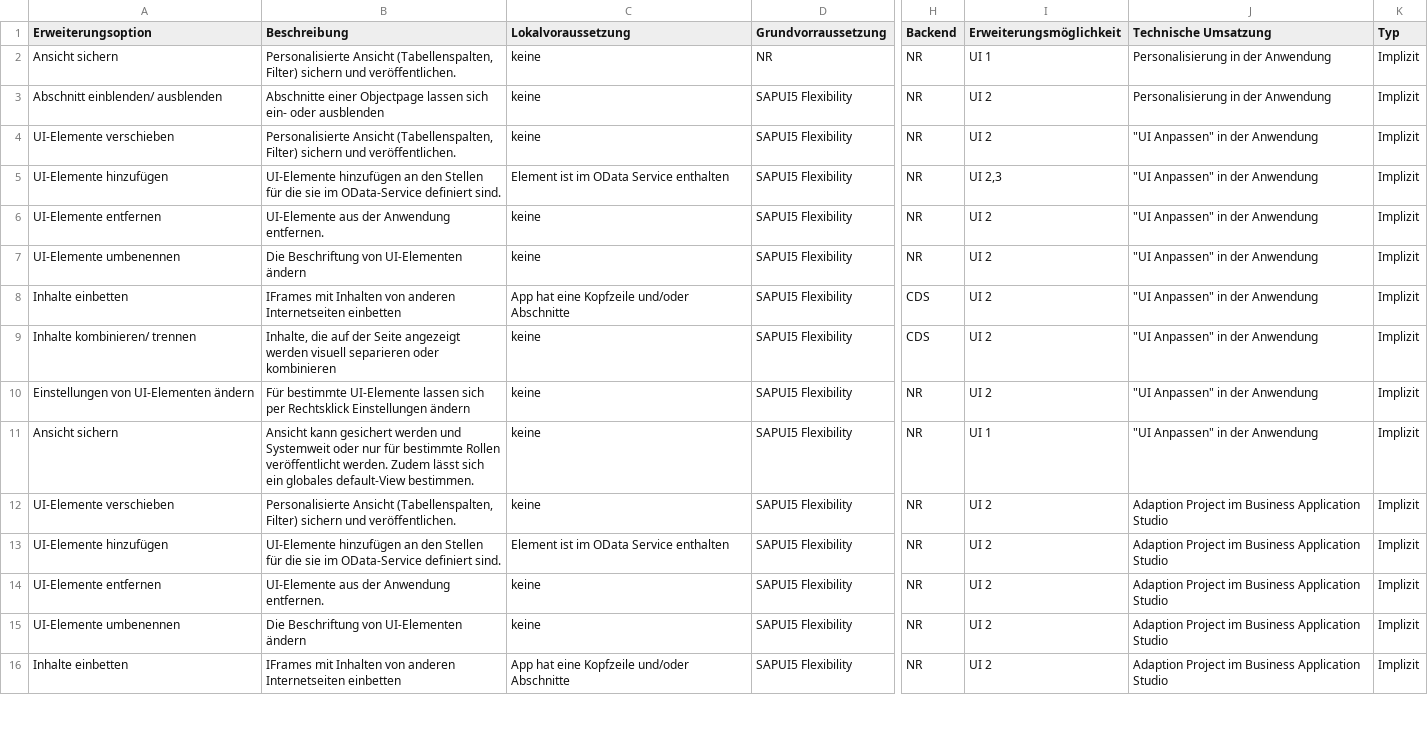
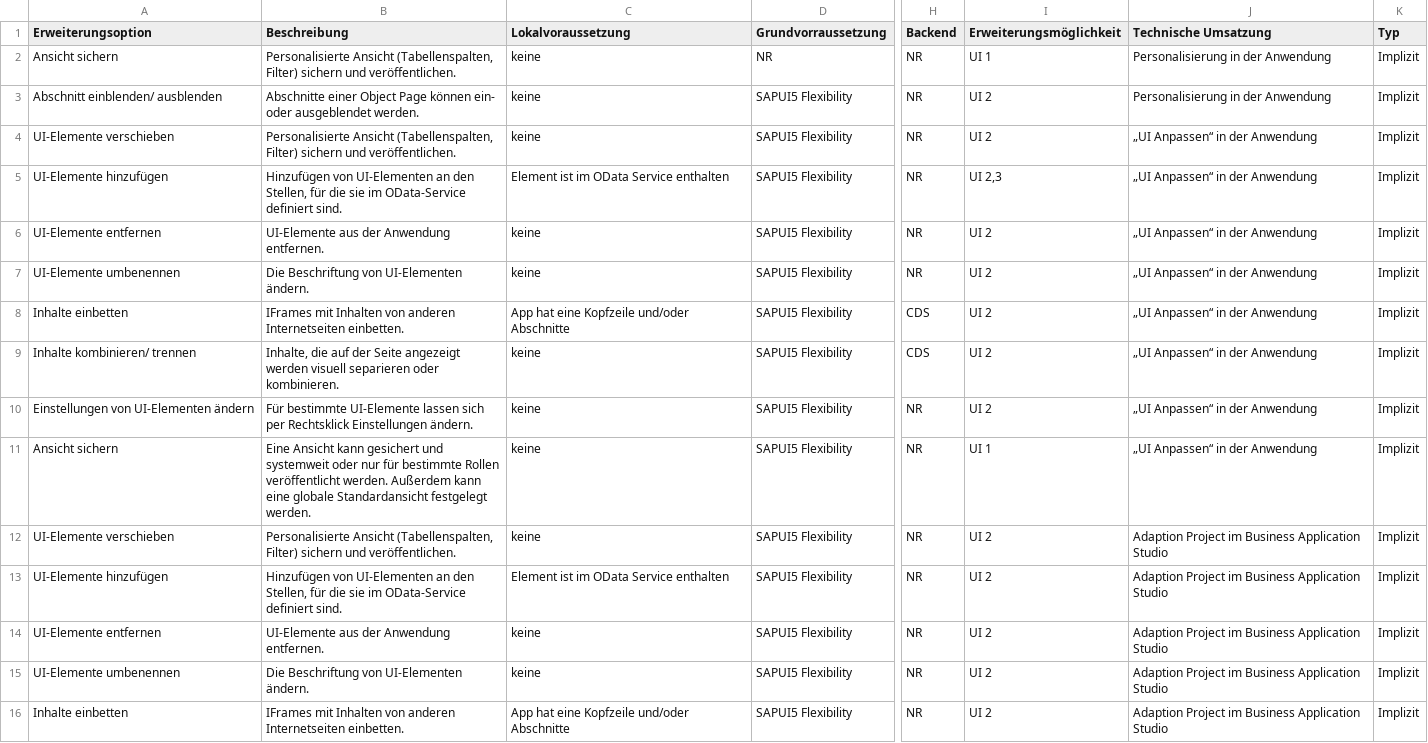
Before and after one commit to lpre1dt/fiori-extensibility, a CSV file: public/ErweiterungsoptionenDB.csv, drawn as a sheet; only a part is shown, gaps mark what is left out; the diff covers the shown part only; the diff names each change by its address in the sheet, - before the commit and + after, or states it on an @@ line.

```diff
--- a/public/ErweiterungsoptionenDB.csv
+++ b/public/ErweiterungsoptionenDB.csv
-B3 (Beschreibung): Abschnitte einer Objectpage lassen sich ein- oder ausblenden
+B3 (Beschreibung): Abschnitte einer Object Page können ein- oder ausgeblendet werden.
-J4:J11 (Technische Umsatzung): "UI Anpassen" in der Anwendung
+J4:J11 (Technische Umsatzung): „UI Anpassen“ in der Anwendung
-B5 (Beschreibung): UI-Elemente hinzufügen an den Stellen für die…
+B5 (Beschreibung): Hinzufügen von UI-Elementen an den Stellen, für die…
-B7 (Beschreibung): Die Beschriftung von UI-Elementen ändern
+B7 (Beschreibung): Die Beschriftung von UI-Elementen ändern.
-B8 (Beschreibung): …anderen Internetseiten einbetten
+B8 (Beschreibung): …anderen Internetseiten einbetten.
-B9 (Beschreibung): …separieren oder kombinieren
+B9 (Beschreibung): …separieren oder kombinieren.
-B10 (Beschreibung): …Rechtsklick Einstellungen ändern
+B10 (Beschreibung): …Rechtsklick Einstellungen ändern.
-B11 (Beschreibung): Ansicht kann gesichert werden und Systemweit oder nur für bestimmte Rollen veröffentlicht werden. Zudem lässt sich ein globales default-View bestimmen.
+B11 (Beschreibung): Eine Ansicht kann gesichert und systemweit oder nur für bestimmte Rollen veröffentlicht werden. Außerdem kann eine globale Standardansicht festgelegt werden.
-B13 (Beschreibung): UI-Elemente hinzufügen an den Stellen für die…
+B13 (Beschreibung): Hinzufügen von UI-Elementen an den Stellen, für die…
-B15 (Beschreibung): Die Beschriftung von UI-Elementen ändern
+B15 (Beschreibung): Die Beschriftung von UI-Elementen ändern.
-B16 (Beschreibung): …anderen Internetseiten einbetten
+B16 (Beschreibung): …anderen Internetseiten einbetten.
```
Also changed, not shown: 78 edited cells elsewhere in this file, 7 other files.
